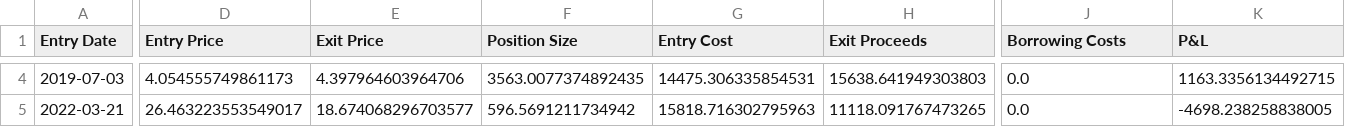
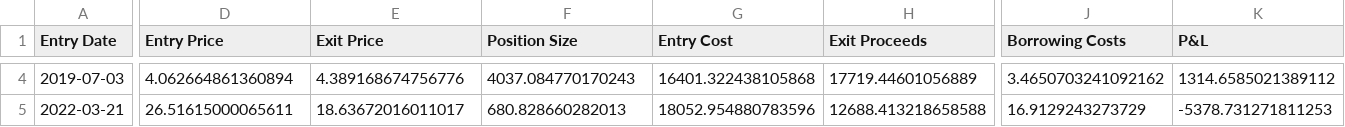
Before and after one commit to petrolcanada/backtest_framework, a CSV file: backtest_framework/strategies/output/NVDA_enhanced_trade_log.csv, drawn as a sheet; only a part is shown, gaps mark what is left out; the diff covers the shown part only; the diff names each change by its address in the sheet, - before the commit and + after, or states it on an @@ line.

```diff
--- a/backtest_framework/strategies/output/NVDA_enhanced_trade_log.csv
+++ b/backtest_framework/strategies/output/NVDA_enhanced_trade_log.csv
-D4 (Entry Price): 4.054555749861173
+D4 (Entry Price): 4.062664861360894
-E4 (Exit Price): 4.397964603964706
+E4 (Exit Price): 4.389168674756776
-F4 (Position Size): 3563.0077374892435
+F4 (Position Size): 4037.084770170243
-G4 (Entry Cost): 14475.306335854531
+G4 (Entry Cost): 16401.322438105868
-H4 (Exit Proceeds): 15638.641949303803
+H4 (Exit Proceeds): 17719.44601056889
-J4 (Borrowing Costs): 0.0
+J4 (Borrowing Costs): 3.4650703241092162
-K4 (P&L): 1163.3356134492715
+K4 (P&L): 1314.6585021389112
-D5 (Entry Price): 26.463223553549017
+D5 (Entry Price): 26.51615000065611
-E5 (Exit Price): 18.674068296703577
+E5 (Exit Price): 18.63672016011017
-F5 (Position Size): 596.5691211734942
+F5 (Position Size): 680.828660282013
-G5 (Entry Cost): 15818.716302795963
+G5 (Entry Cost): 18052.954880783596
-H5 (Exit Proceeds): 11118.091767473265
+H5 (Exit Proceeds): 12688.413218658588
-J5 (Borrowing Costs): 0.0
+J5 (Borrowing Costs): 16.9129243273729
-K5 (P&L): -4698.238258838005
+K5 (P&L): -5378.731271811253
```
Also changed, not shown: 78 edited cells elsewhere in this file, 7 other files.
